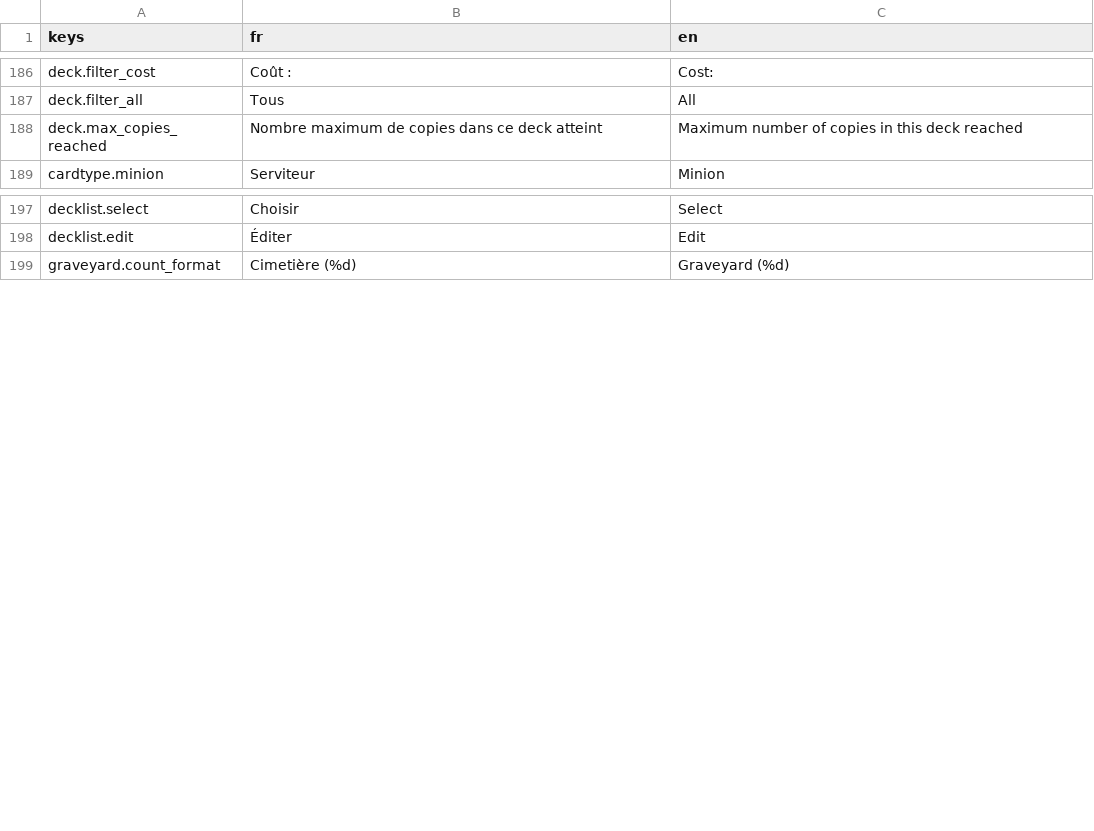
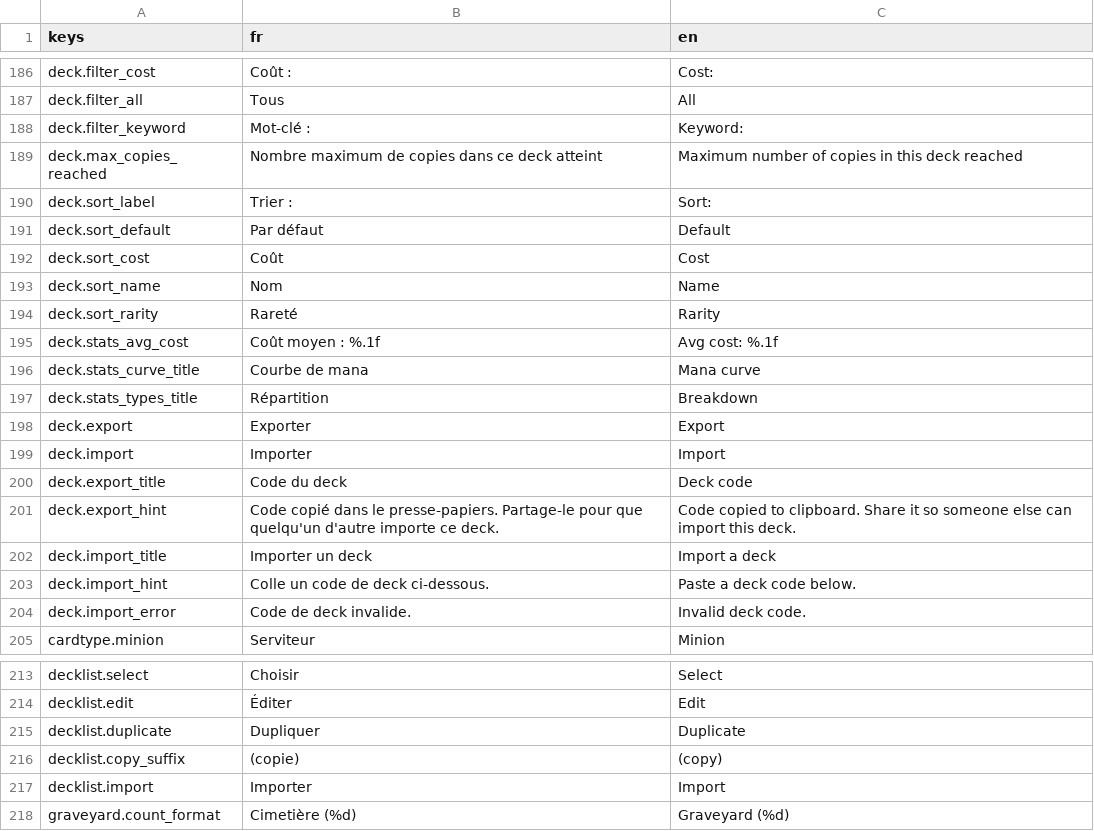
Before and after one commit to Nicolas82200/Wyrdane, a CSV file: translations/game.csv, drawn as a sheet; only a part is shown, gaps mark what is left out.

Commit message:
feat: add mana curve, stats, sorting, keyword filter, import/export and deck duplication to deck builder
Adds a stats panel (mana curve, average cost, type/race breakdown) to the
deck builder, a sort control (cost/name/rarity) and keyword filter dropdown
next to the existing card filters, deck code export/import (base64,
copy-paste shareable), and a duplicate-deck action on the deck list.

```diff
--- a/translations/game.csv
+++ b/translations/game.csv
@@ -187,3 +187,19 @@ deck.filter_cost,"Coût :","Cost:"
 deck.filter_all,"Tous","All"
+deck.filter_keyword,"Mot-clé :","Keyword:"
 deck.max_copies_reached,"Nombre maximum de copies dans ce deck atteint","Maximum number of copies in this deck reached"
+deck.sort_label,"Trier :","Sort:"
+deck.sort_default,"Par défaut","Default"
+deck.sort_cost,"Coût","Cost"
+deck.sort_name,"Nom","Name"
+deck.sort_rarity,"Rareté","Rarity"
+deck.stats_avg_cost,"Coût moyen : %.1f","Avg cost: %.1f"
+deck.stats_curve_title,"Courbe de mana","Mana curve"
+deck.stats_types_title,"Répartition","Breakdown"
+deck.export,"Exporter","Export"
+deck.import,"Importer","Import"
+deck.export_title,"Code du deck","Deck code"
+deck.export_hint,"Code copié dans le presse-papiers. Partage-le pour que quelqu'un d'autre importe ce deck.","Code copied to clipboard. Share it so someone else can import this deck."
+deck.import_title,"Importer un deck","Import a deck"
+deck.import_hint,"Colle un code de deck ci-dessous.","Paste a deck code below."
+deck.import_error,"Code de deck invalide.","Invalid deck code."
 cardtype.minion,"Serviteur","Minion"
@@ -198,2 +214,5 @@ decklist.select,"Choisir","Select"
 decklist.edit,"Éditer","Edit"
+decklist.duplicate,"Dupliquer","Duplicate"
+decklist.copy_suffix," (copie)"," (copy)"
+decklist.import,"Importer","Import"
 graveyard.count_format,"Cimetière (%d)","Graveyard (%d)"
```
Also changed, not shown: 8 other files.
